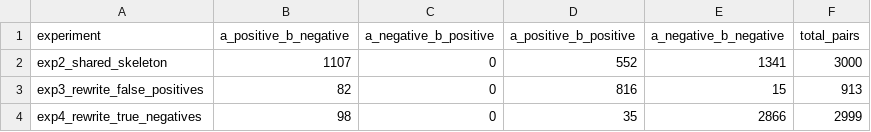
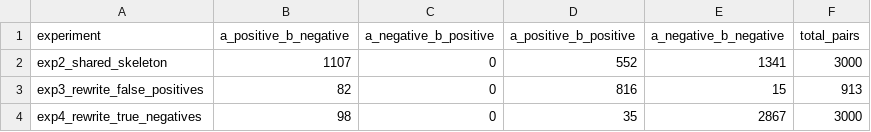
Before and after one commit to yongkangwan/Discussion-on-Fairness-in-AI-Tools, a CSV file: data/paper_results/paired_outcomes.csv, drawn as a sheet.

Commit message:
Align README figures and reported tables with the final manuscript
Update the native-English proxy mean to 3.0% and the headline ratio to 14-fold; scale SVG bars accordingly. Correct experiment 4 paired outcomes to 2,867 both-negative and 3,000 total pairs. Document final-manuscript table provenance and distinguish free-form generation from content-controlled rewrites.

Validated table arithmetic, Markdown links, SVG geometry, and rendered figures.

```diff
--- a/data/paper_results/paired_outcomes.csv
+++ b/data/paper_results/paired_outcomes.csv
@@ -3,2 +3,2 @@ exp2_shared_skeleton,1107,0,552,1341,3000
 exp3_rewrite_false_positives,82,0,816,15,913
-exp4_rewrite_true_negatives,98,0,35,2866,2999
+exp4_rewrite_true_negatives,98,0,35,2867,3000
```
Also changed, not shown: 9 other files.
